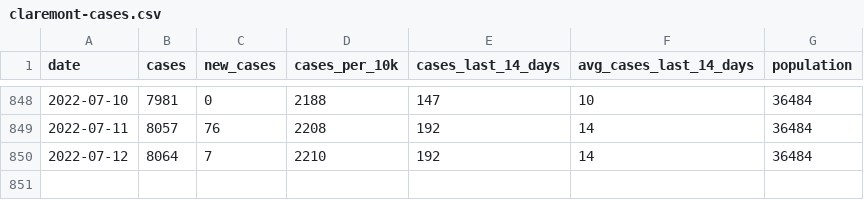
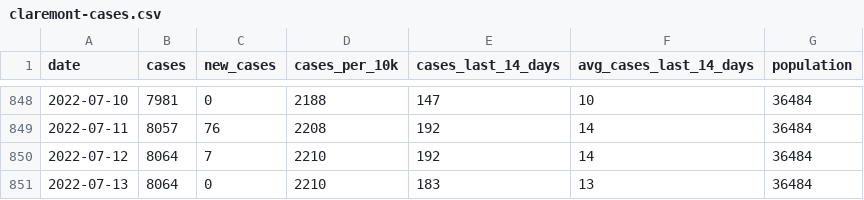
Before and after one commit to JEKarsten/tsl-covid-dashboard, a CSV file: data/claremont-cases.csv, drawn as a sheet; only a part is shown, gaps mark what is left out.

Commit message:
Automated repo update

```diff
--- a/data/claremont-cases.csv
+++ b/data/claremont-cases.csv
@@ -850 +850,2 @@ date,cases,new_cases,cases_per_10k,cases_last_14_days,avg_cases_last_14_days,pop
 2022-07-12,8064,7,2210,192,14,36484
+2022-07-13,8064,0,2210,183,13,36484
```
